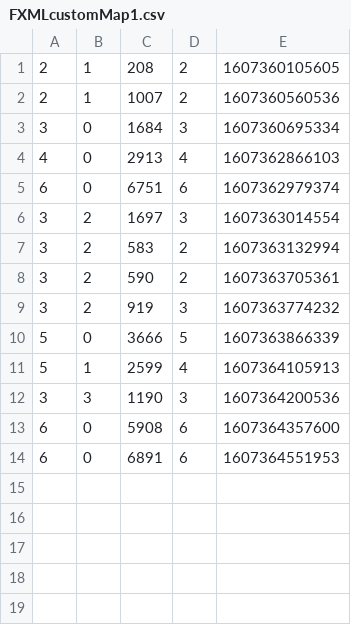
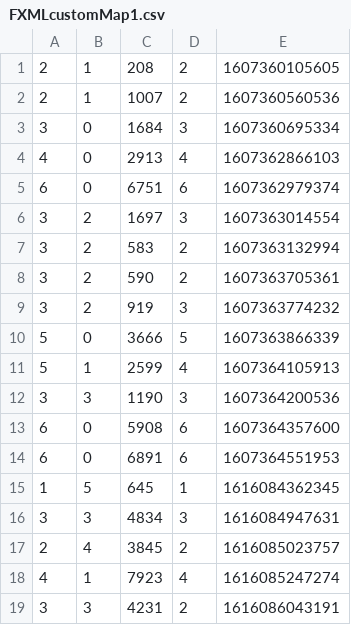
Before and after one commit to Artenix/2020-4e-sedlacek-Aim_Trainer, a CSV file: highscores/FXMLcustomMap1.csv, drawn as a sheet.

```diff
--- a/highscores/FXMLcustomMap1.csv
+++ b/highscores/FXMLcustomMap1.csv
@@ -14 +14,6 @@
 6,0,6891,6,1607364551953
+1,5,645,1,1616084362345
+3,3,4834,3,1616084947631
+2,4,3845,2,1616085023757
+4,1,7923,4,1616085247274
+3,3,4231,2,1616086043191
```
Also changed, not shown: highscores/random_highscores.csv, 27 other files.
